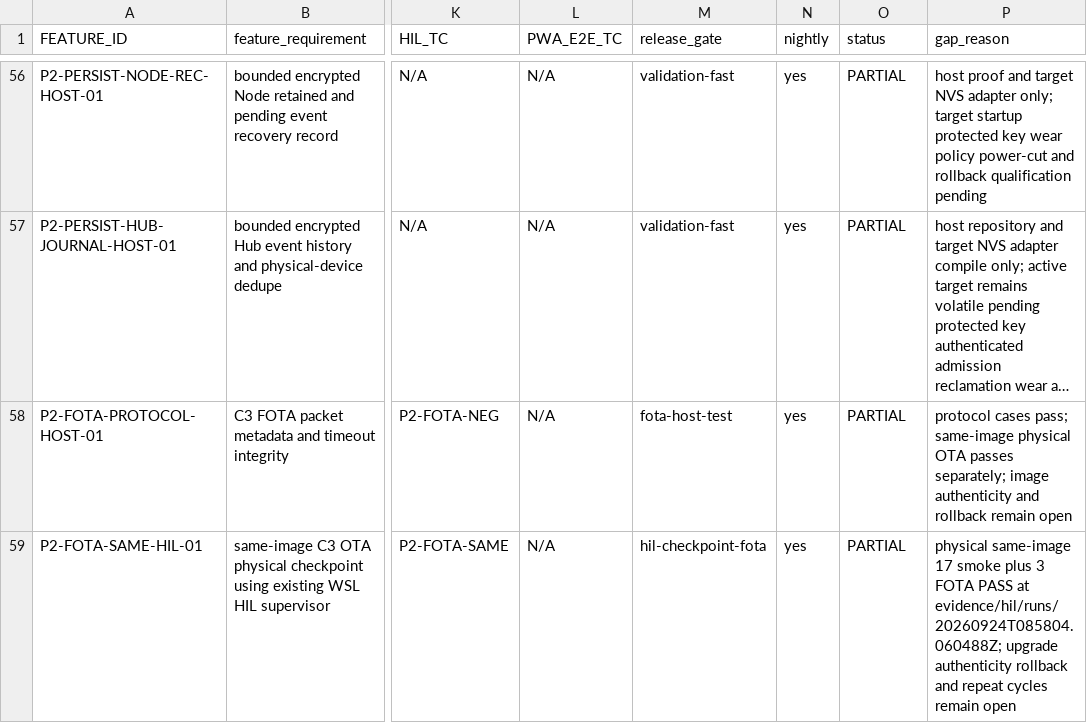
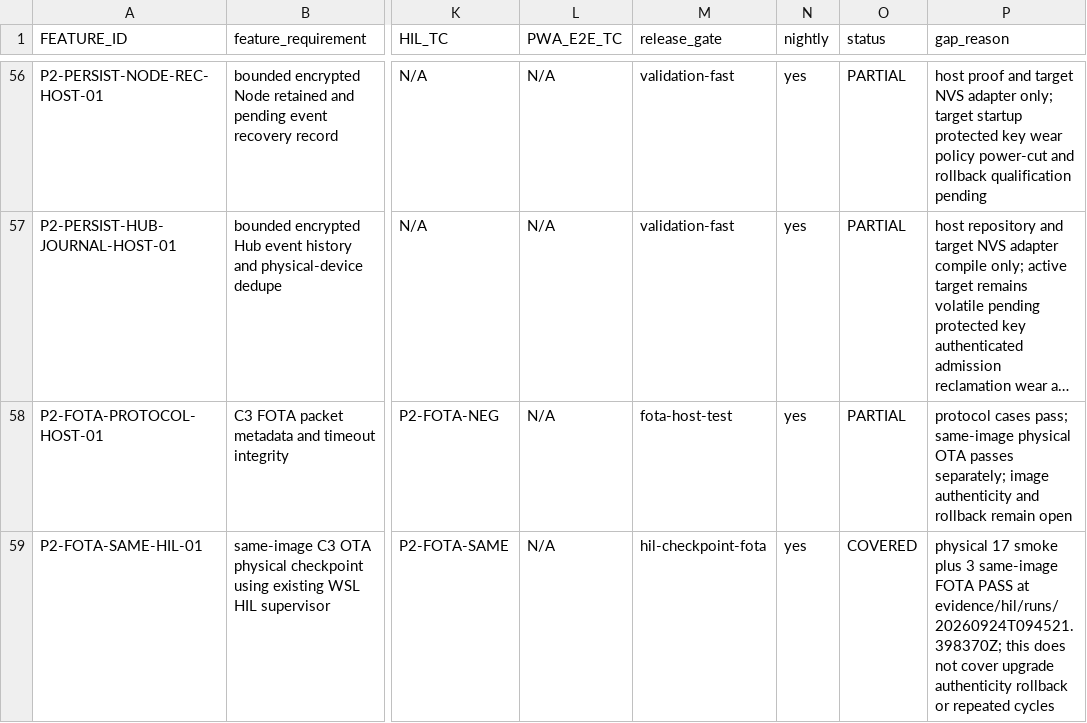
Before and after one commit to udaybhan200683/Ghar_sajag, a CSV file: docs/validation/MASTER_TRACEABILITY.csv, drawn as a sheet; only a part is shown, gaps mark what is left out; long unchanged cells end in …; the diff covers the shown part only; the diff names each change by its address in the sheet, - before the commit and + after, or states it on an @@ line.

Commit message:
Record physical C3 OTA health gate qualification

```diff
--- a/docs/validation/MASTER_TRACEABILITY.csv
+++ b/docs/validation/MASTER_TRACEABILITY.csv
-O59 (status): PARTIAL
+O59 (status): COVERED
-P59 (gap_reason): physical same-image 17 smoke plus 3 FOTA PASS at evidence/hil/runs/20260924T085804.060488Z; upgrade authenticity rollback and repeat cycles remain open
+P59 (gap_reason): physical 17 smoke plus 3 same-image FOTA PASS at evidence/hil/runs/20260924T094521.398370Z; this does not cover upgrade authenticity rollback or repeated cycles
```
Also changed, not shown: 4 edited cells elsewhere in this file, 2 other files.
